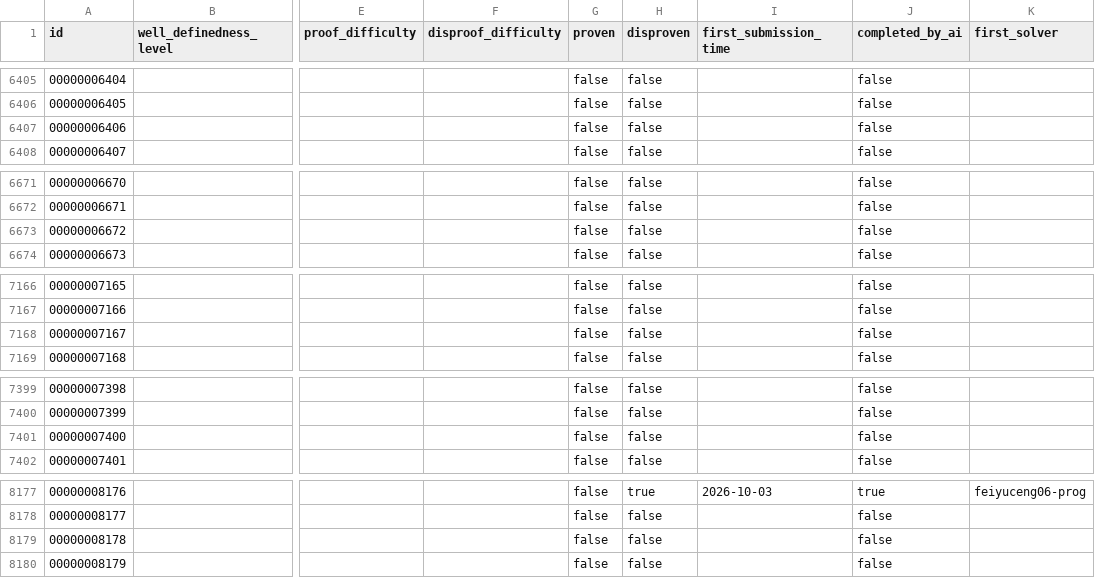
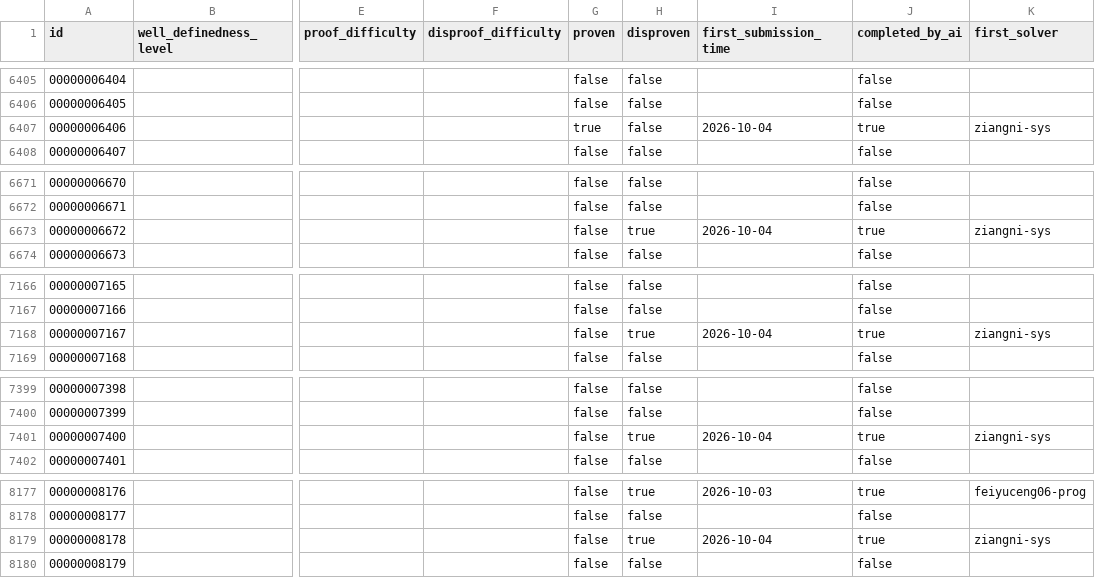
Before and after one commit to Galaxy-0/The-Last-Math-Competition, a CSV file: metadata.csv, drawn as a sheet; only a part is shown, gaps mark what is left out; the diff covers the shown part only; the diff names each change by its address in the sheet, - before the commit and + after, or states it on an @@ line.

Commit message:
Review paperwork for 13 solved conjectures (PRs 372-378, 380-385); leaderboard, metadata, README updates
12 disproofs and 1 proof by ziangni-sys (Mathlib-based Lean 4.19.0 projects,
independently rebuilt from source where the cache binary was unusable; exit 0;
only standard axioms; no sorry/native_decide/extra axioms). Semantic audit
confirmed each Lean theorem establishes or refutes its conjecture as stated
in both language versions; interpretation-sensitive cases (degenerate
vertices, n=1, 1-dim Hilbert space, trivial superalgebra) documented in the
review files per the repo's literal-statement adjudication precedent.
Draft PR 379 (Galaxy-0) left open with a review-pending comment.
Total solved: 260/10000 (18 proofs, 242 disproofs).

```diff
--- a/metadata.csv
+++ b/metadata.csv
-G6407 (proven): false
+G6407 (proven): true
-I6407 (first_submission_time): (empty)
+I6407 (first_submission_time): 2026-10-04
-J6407 (completed_by_ai): false
+J6407 (completed_by_ai): true
-K6407 (first_solver): (empty)
+K6407 (first_solver): ziangni-sys
-H6673 (disproven): false
+H6673 (disproven): true
-I6673 (first_submission_time): (empty)
+I6673 (first_submission_time): 2026-10-04
-J6673 (completed_by_ai): false
+J6673 (completed_by_ai): true
-K6673 (first_solver): (empty)
+K6673 (first_solver): ziangni-sys
-H7168 (disproven): false
+H7168 (disproven): true
-I7168 (first_submission_time): (empty)
+I7168 (first_submission_time): 2026-10-04
-J7168 (completed_by_ai): false
+J7168 (completed_by_ai): true
-K7168 (first_solver): (empty)
+K7168 (first_solver): ziangni-sys
-H7401 (disproven): false
+H7401 (disproven): true
-I7401 (first_submission_time): (empty)
+I7401 (first_submission_time): 2026-10-04
-J7401 (completed_by_ai): false
+J7401 (completed_by_ai): true
-K7401 (first_solver): (empty)
+K7401 (first_solver): ziangni-sys
-H8179 (disproven): false
+H8179 (disproven): true
-I8179 (first_submission_time): (empty)
+I8179 (first_submission_time): 2026-10-04
-J8179 (completed_by_ai): false
+J8179 (completed_by_ai): true
-K8179 (first_solver): (empty)
+K8179 (first_solver): ziangni-sys
```
Also changed, not shown: 32 edited cells elsewhere in this file, 16 other files.
